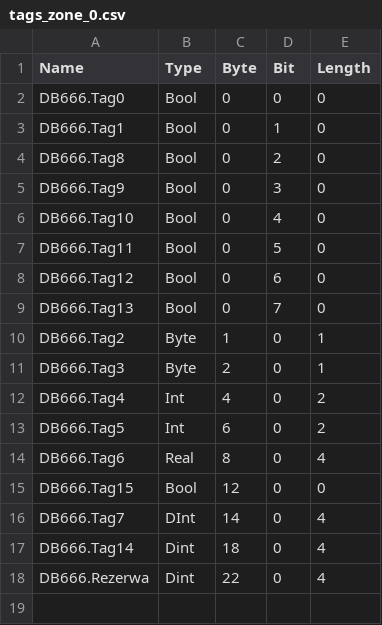
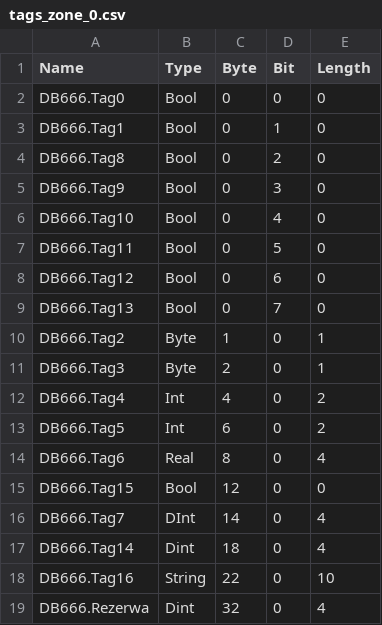
Before and after one commit to Maskul96/HMIApp, a CSV file: HMIApp/HMIApp/Resources/Files/tags_zone_0.csv, drawn as a sheet.

```diff
--- a/HMIApp/HMIApp/Resources/Files/tags_zone_0.csv
+++ b/HMIApp/HMIApp/Resources/Files/tags_zone_0.csv
@@ -17,2 +17,3 @@ DB666.Tag7,DInt,14,0,4
 DB666.Tag14,Dint,18,0,4
-DB666.Rezerwa,Dint,22,0,4
+DB666.Tag16,String,22,0,10
+DB666.Rezerwa,Dint,32,0,4
```
Also changed, not shown: HMIApp/HMIApp/Resources/Files/tags_zone_1.csv, 1 other file.
